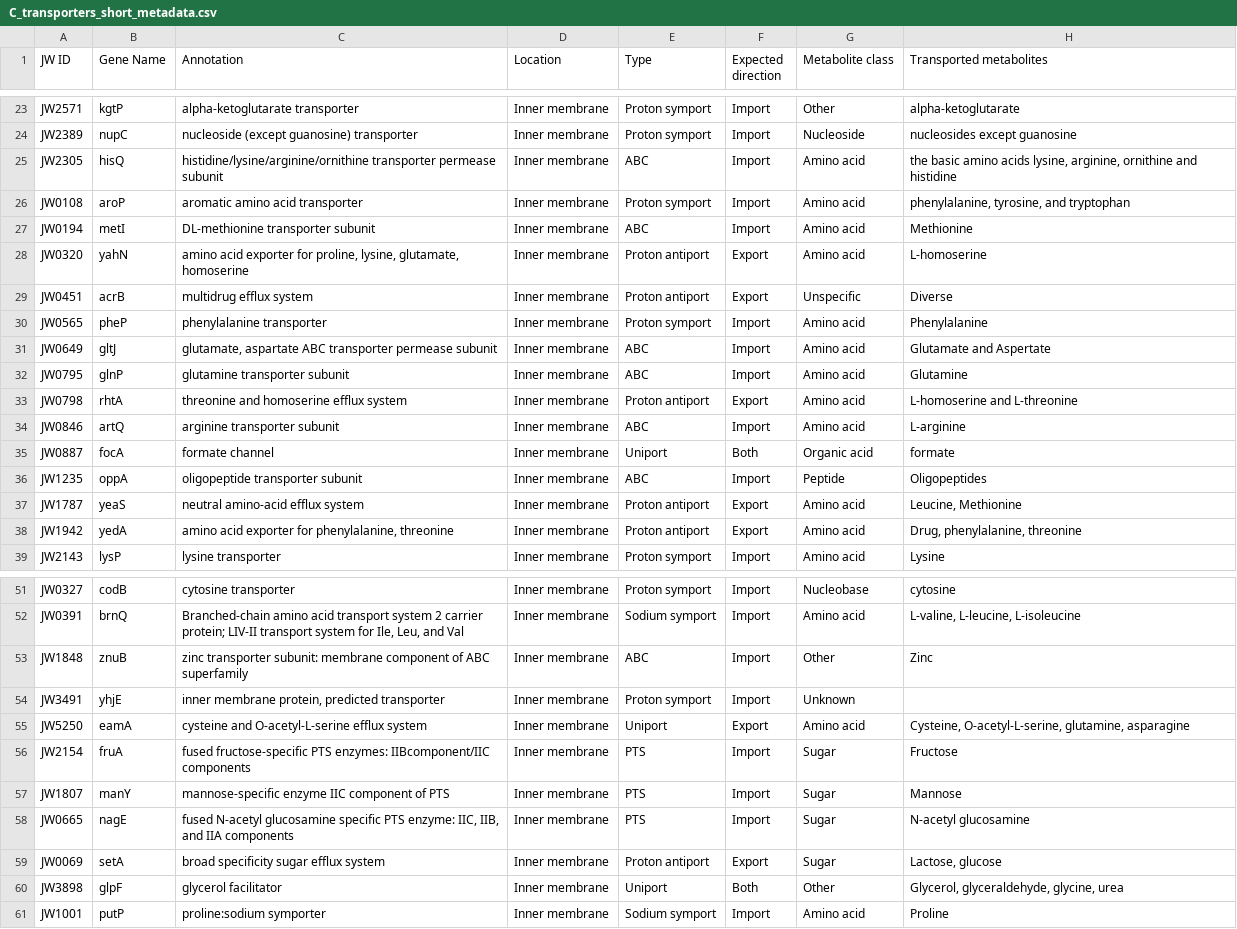
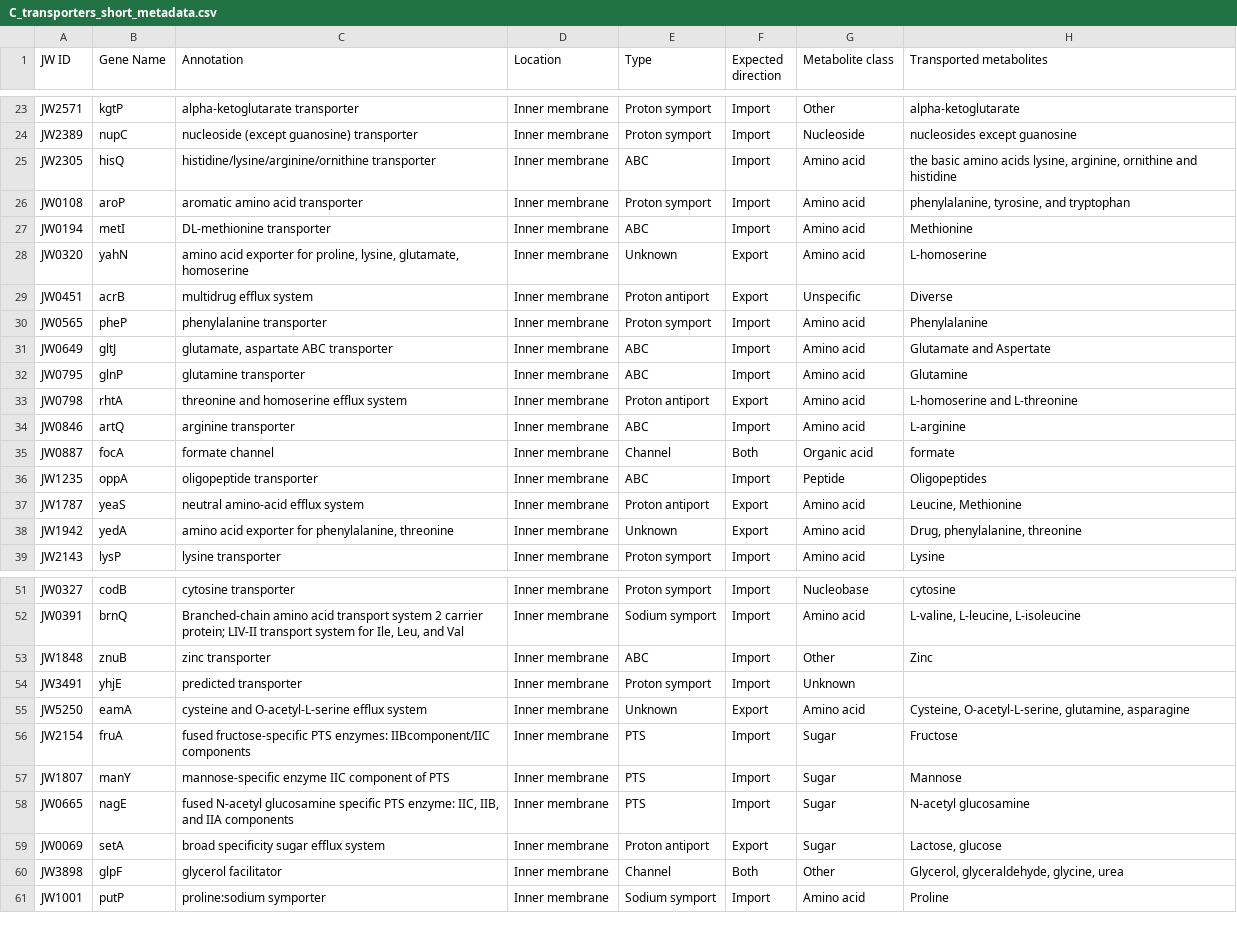
Before and after one commit to sulheim/metabolite-release, a CSV file: data/this_project/6_transporterKO/C_transporters_short_metadata.csv, drawn as a sheet; only a part is shown, gaps mark what is left out; the diff covers the shown part only.

```diff
--- a/data/this_project/6_transporterKO/C_transporters_short_metadata.csv
+++ b/data/this_project/6_transporterKO/C_transporters_short_metadata.csv
@@ -24,16 +24,16 @@ JW2571,kgtP,alpha-ketoglutarate transporter,Inner membrane,Proton symport,Import
 JW2389,nupC,nucleoside (except guanosine) transporter,Inner membrane,Proton symport,Import,Nucleoside,nucleosides except guanosine
-JW2305,hisQ,histidine/lysine/arginine/ornithine transporter permease subunit,Inner membrane,ABC,Import,Amino acid,"the basic amino acids lysine, arginine, ornithine and histidine"
+JW2305,hisQ,histidine/lysine/arginine/ornithine transporter,Inner membrane,ABC,Import,Amino acid,"the basic amino acids lysine, arginine, ornithine and histidine"
 JW0108,aroP,aromatic amino acid transporter,Inner membrane,Proton symport,Import,Amino acid,"phenylalanine, tyrosine, and tryptophan"
-JW0194,metI,DL-methionine transporter subunit,Inner membrane,ABC,Import,Amino acid,Methionine
-JW0320,yahN,"amino acid exporter for proline, lysine, glutamate, homoserine",Inner membrane,Proton antiport,Export,Amino acid,L-homoserine
+JW0194,metI,DL-methionine transporter,Inner membrane,ABC,Import,Amino acid,Methionine
+JW0320,yahN,"amino acid exporter for proline, lysine, glutamate, homoserine",Inner membrane,Unknown,Export,Amino acid,L-homoserine
 JW0451,acrB,multidrug efflux system,Inner membrane,Proton antiport,Export,Unspecific,Diverse
 JW0565,pheP,phenylalanine transporter,Inner membrane,Proton symport,Import,Amino acid,Phenylalanine
-JW0649,gltJ,"glutamate, aspartate ABC transporter permease subunit",Inner membrane,ABC,Import,Amino acid,Glutamate and Aspertate
-JW0795,glnP,glutamine transporter subunit,Inner membrane,ABC,Import,Amino acid,Glutamine
+JW0649,gltJ,"glutamate, aspartate ABC transporter",Inner membrane,ABC,Import,Amino acid,Glutamate and Aspertate
+JW0795,glnP,glutamine transporter,Inner membrane,ABC,Import,Amino acid,Glutamine
 JW0798,rhtA,threonine and homoserine efflux system,Inner membrane,Proton antiport,Export,Amino acid,L-homoserine and L-threonine
-JW0846,artQ,arginine transporter subunit,Inner membrane,ABC,Import,Amino acid,L-arginine
-JW0887,focA,formate channel,Inner membrane,Uniport,Both,Organic acid,formate
-JW1235,oppA,oligopeptide transporter subunit,Inner membrane,ABC,Import,Peptide,Oligopeptides
+JW0846,artQ,arginine transporter,Inner membrane,ABC,Import,Amino acid,L-arginine
+JW0887,focA,formate channel,Inner membrane,Channel,Both,Organic acid,formate
+JW1235,oppA,oligopeptide transporter,Inner membrane,ABC,Import,Peptide,Oligopeptides
 JW1787,yeaS,neutral amino-acid efflux system,Inner membrane,Proton antiport,Export,Amino acid,"Leucine, Methionine"
-JW1942,yedA,"amino acid exporter for phenylalanine, threonine",Inner membrane,Proton antiport,Export,Amino acid,"Drug, phenylalanine, threonine"
+JW1942,yedA,"amino acid exporter for phenylalanine, threonine",Inner membrane,Unknown,Export,Amino acid,"Drug, phenylalanine, threonine"
 JW2143,lysP,lysine transporter,Inner membrane,Proton symport,Import,Amino acid,Lysine
@@ -52,5 +52,5 @@ JW0327,codB,cytosine transporter,Inner membrane,Proton symport,Import,Nucleobase
 JW0391,brnQ,"Branched-chain amino acid transport system 2 carrier protein; LIV-II transport system for Ile, Leu, and Val",Inner membrane,Sodium symport,Import,Amino acid,"L-valine, L-leucine, L-isoleucine"
-JW1848,znuB,zinc transporter subunit: membrane component of ABC superfamily,Inner membrane,ABC,Import,Other,Zinc
-JW3491,yhjE,"inner membrane protein, predicted transporter",Inner membrane,Proton symport,Import,Unknown,
-JW5250,eamA,cysteine and O-acetyl-L-serine efflux system,Inner membrane,Uniport,Export,Amino acid,"Cysteine, O-acetyl-L-serine, glutamine, asparagine"
+JW1848,znuB,zinc transporter,Inner membrane,ABC,Import,Other,Zinc
+JW3491,yhjE,predicted transporter,Inner membrane,Proton symport,Import,Unknown,
+JW5250,eamA,cysteine and O-acetyl-L-serine efflux system,Inner membrane,Unknown,Export,Amino acid,"Cysteine, O-acetyl-L-serine, glutamine, asparagine"
 JW2154,fruA,fused fructose-specific PTS enzymes: IIBcomponent/IIC components,Inner membrane,PTS,Import,Sugar,Fructose
@@ -59,3 +59,3 @@ JW0665,nagE,"fused N-acetyl glucosamine specific PTS enzyme: IIC, IIB, and IIA c
 JW0069,setA,broad specificity sugar efflux system,Inner membrane,Proton antiport,Export,Sugar,"Lactose, glucose"
-JW3898,glpF,glycerol facilitator,Inner membrane,Uniport,Both,Other,"Glycerol, glyceraldehyde, glycine, urea"
+JW3898,glpF,glycerol facilitator,Inner membrane,Channel,Both,Other,"Glycerol, glyceraldehyde, glycine, urea"
 JW1001,putP,proline:sodium symporter,Inner membrane,Sodium symport,Import,Amino acid,Proline
```
Also changed, not shown: 11 edited cells elsewhere in this file, data/this_project/6_transporterKO/A_selected_transporters.csv, data/this_project/6_transporterKO/B_selected_transporters_with_expression_levels.csv, 9 other files.
